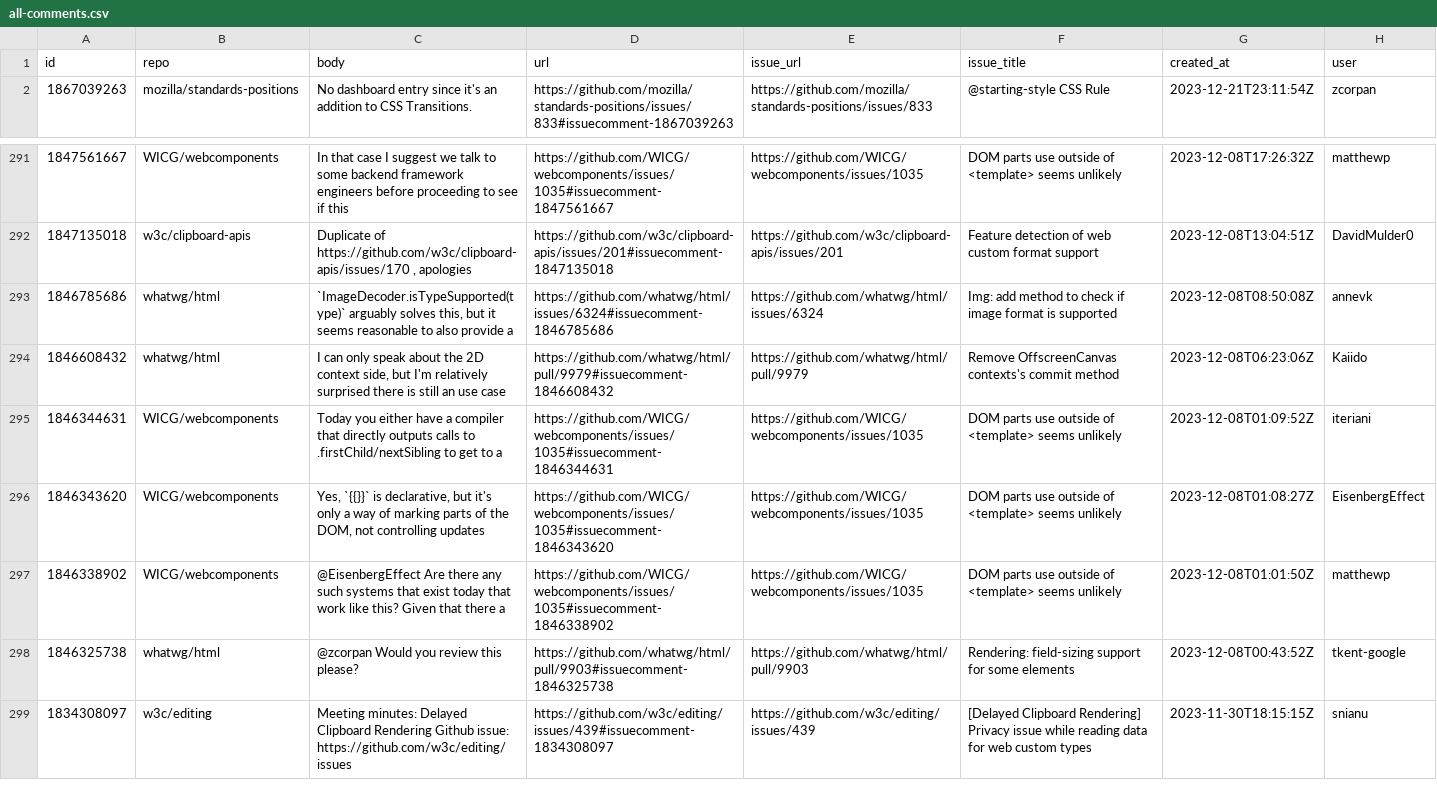
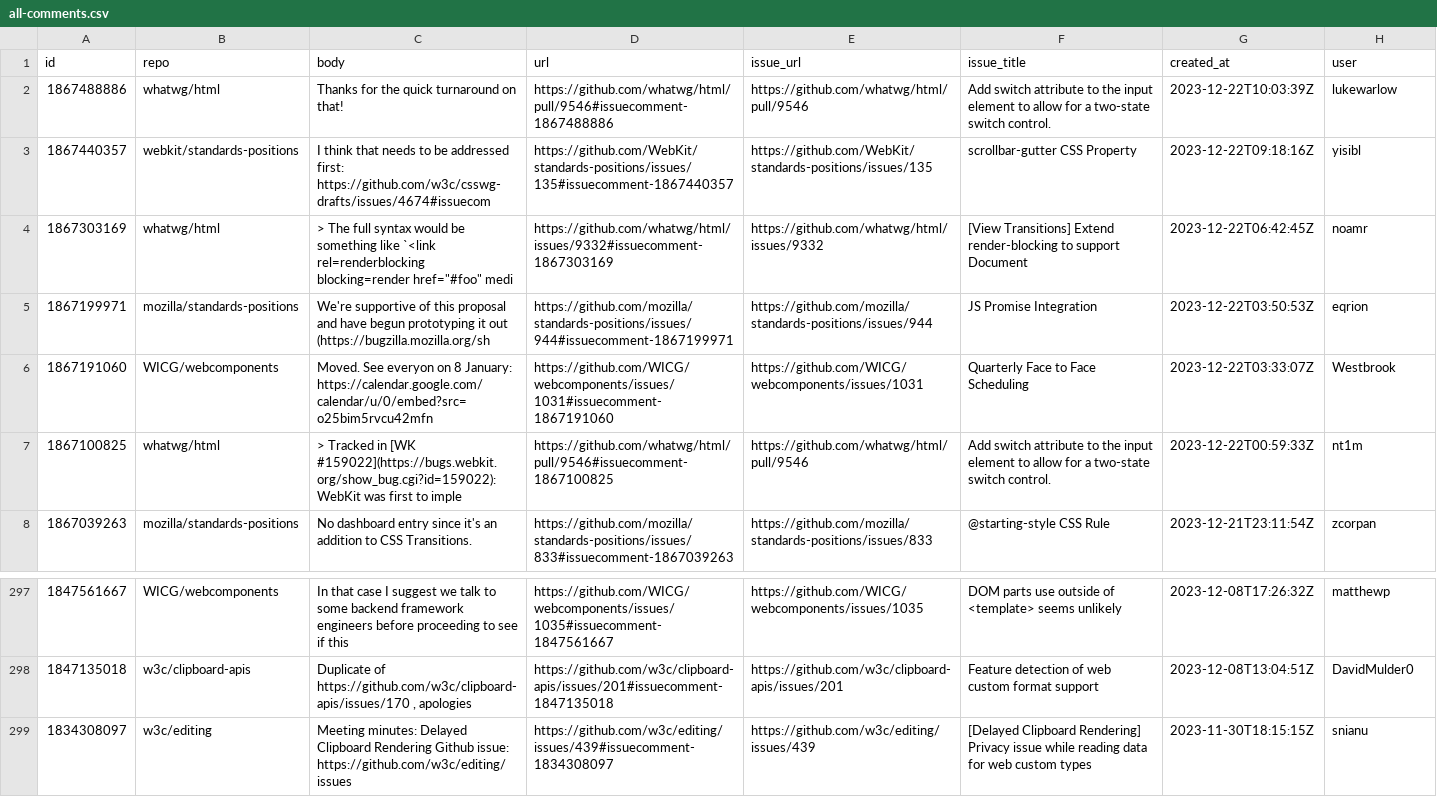
Before and after one commit to bgrins/compat-utils, a CSV file: output/all-comments.csv, drawn as a sheet; only a part is shown, gaps mark what is left out.

```diff
--- a/output/all-comments.csv
+++ b/output/all-comments.csv
@@ -1,2 +1,8 @@
 id,repo,body,url,issue_url,issue_title,created_at,user
+1867488886,whatwg/html,Thanks for the quick turnaround on that!,https://github.com/whatwg/html/pull/9546#issuecomment-1867488886,https://github.com/whatwg/html/pull/9546,Add switch attribute to the input element to allow for a two-state switch control.,2023-12-22T10:03:39Z,lukewarlow
+1867440357,webkit/standards-positions,I think that needs to be addressed first:  https://github.com/w3c/csswg-drafts/issues/4674#issuecom,https://github.com/WebKit/standards-positions/issues/135#issuecomment-1867440357,https://github.com/WebKit/standards-positions/issues/135,scrollbar-gutter CSS Property,2023-12-22T09:18:16Z,yisibl
+1867303169,whatwg/html,"> The full syntax would be something like `<link rel=renderblocking blocking=render href=""#foo"" medi",https://github.com/whatwg/html/issues/9332#issuecomment-1867303169,https://github.com/whatwg/html/issues/9332,[View Transitions] Extend render-blocking to support Document,2023-12-22T06:42:45Z,noamr
+1867199971,mozilla/standards-positions,We're supportive of this proposal and have begun prototyping it out (https://bugzilla.mozilla.org/sh,https://github.com/mozilla/standards-positions/issues/944#issuecomment-1867199971,https://github.com/mozilla/standards-positions/issues/944,JS Promise Integration,2023-12-22T03:50:53Z,eqrion
+1867191060,WICG/webcomponents,Moved. See everyon on 8 January: https://calendar.google.com/calendar/u/0/embed?src=o25bim5rvcu42mfn,https://github.com/WICG/webcomponents/issues/1031#issuecomment-1867191060,https://github.com/WICG/webcomponents/issues/1031,Quarterly Face to Face Scheduling,2023-12-22T03:33:07Z,Westbrook
+1867100825,whatwg/html,> Tracked in [WK #159022](https://bugs.webkit.org/show_bug.cgi?id=159022): WebKit was first to imple,https://github.com/whatwg/html/pull/9546#issuecomment-1867100825,https://github.com/whatwg/html/pull/9546,Add switch attribute to the input element to allow for a two-state switch control.,2023-12-22T00:59:33Z,nt1m
 1867039263,mozilla/standards-positions,No dashboard entry since it's an addition to CSS Transitions.,https://github.com/mozilla/standards-positions/issues/833#issuecomment-1867039263,https://github.com/mozilla/standards-positions/issues/833,@starting-style CSS Rule,2023-12-21T23:11:54Z,zcorpan
@@ -295,8 +301,2 @@ id,repo,body,url,issue_url,issue_title,created_at,user
 1847135018,w3c/clipboard-apis,"Duplicate of https://github.com/w3c/clipboard-apis/issues/170 , apologies",https://github.com/w3c/clipboard-apis/issues/201#issuecomment-1847135018,https://github.com/w3c/clipboard-apis/issues/201,Feature detection of web custom format support,2023-12-08T13:04:51Z,DavidMulder0
-1846785686,whatwg/html,"`ImageDecoder.isTypeSupported(type)` arguably solves this, but it seems reasonable to also provide a",https://github.com/whatwg/html/issues/6324#issuecomment-1846785686,https://github.com/whatwg/html/issues/6324,Img: add method to check if image format is supported,2023-12-08T08:50:08Z,annevk
-1846608432,whatwg/html,"I can only speak about the 2D context side, but I'm relatively surprised there is still an use case ",https://github.com/whatwg/html/pull/9979#issuecomment-1846608432,https://github.com/whatwg/html/pull/9979,Remove OffscreenCanvas contexts's commit method,2023-12-08T06:23:06Z,Kaiido
-1846344631,WICG/webcomponents,"Today you either have a compiler that directly outputs calls to .firstChild/nextSibling to get to a ",https://github.com/WICG/webcomponents/issues/1035#issuecomment-1846344631,https://github.com/WICG/webcomponents/issues/1035,DOM parts use outside of <template> seems unlikely,2023-12-08T01:09:52Z,iteriani
-1846343620,WICG/webcomponents,"Yes, `{{}}` is declarative, but it's only a way of marking parts of the DOM, not controlling updates",https://github.com/WICG/webcomponents/issues/1035#issuecomment-1846343620,https://github.com/WICG/webcomponents/issues/1035,DOM parts use outside of <template> seems unlikely,2023-12-08T01:08:27Z,EisenbergEffect
-1846338902,WICG/webcomponents,@EisenbergEffect Are there any such systems that exist today that work like this? Given that there a,https://github.com/WICG/webcomponents/issues/1035#issuecomment-1846338902,https://github.com/WICG/webcomponents/issues/1035,DOM parts use outside of <template> seems unlikely,2023-12-08T01:01:50Z,matthewp
-1846325738,whatwg/html,"@zcorpan Would you review this please? ",https://github.com/whatwg/html/pull/9903#issuecomment-1846325738,https://github.com/whatwg/html/pull/9903,Rendering: field-sizing support for some elements,2023-12-08T00:43:52Z,tkent-google
 1834308097,w3c/editing,Meeting minutes: Delayed Clipboard Rendering  Github issue: https://github.com/w3c/editing/issues,https://github.com/w3c/editing/issues/439#issuecomment-1834308097,https://github.com/w3c/editing/issues/439,[Delayed Clipboard Rendering] Privacy issue while reading data for web custom types,2023-11-30T18:15:15Z,snianu
```
Also changed, not shown: output/WICG-webcomponents.csv, output/mozilla-standards-positions.csv, 3 other files.
